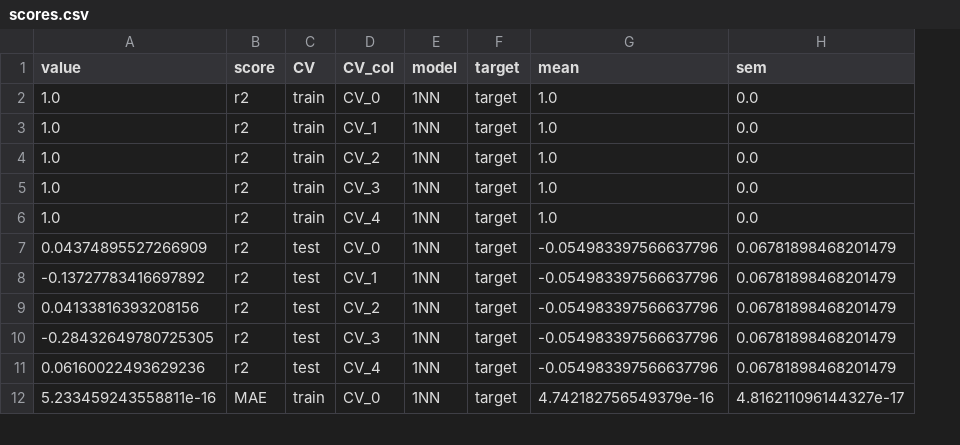
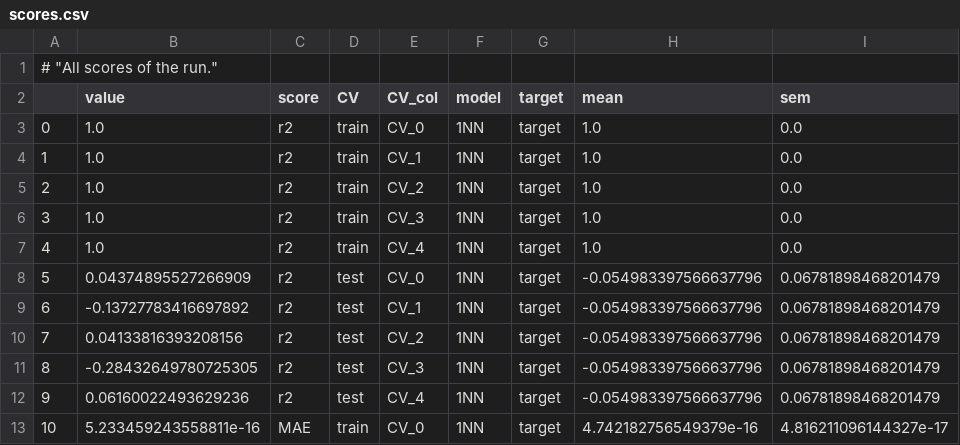
Before and after one commit to TimoSommer/MyFirstML, a CSV file: results/runs/results_0_test/scores.csv, drawn as a sheet; only a part is shown; addresses are those after the commit; the diff names each change by its address in the sheet, - before the commit and + after, or states it on an @@ line.

```diff
--- a/results/runs/results_0_test/scores.csv
+++ b/results/runs/results_0_test/scores.csv
+column A, rows 3-13: 0 | 1 | 2 | 3 | 4 | 5 | 6 | 7 | 8 | 9 | 10
+row 1: # "All scores of the run."
```
Also changed, not shown: results/runs/results_0_test/data.csv, 6 other files.
